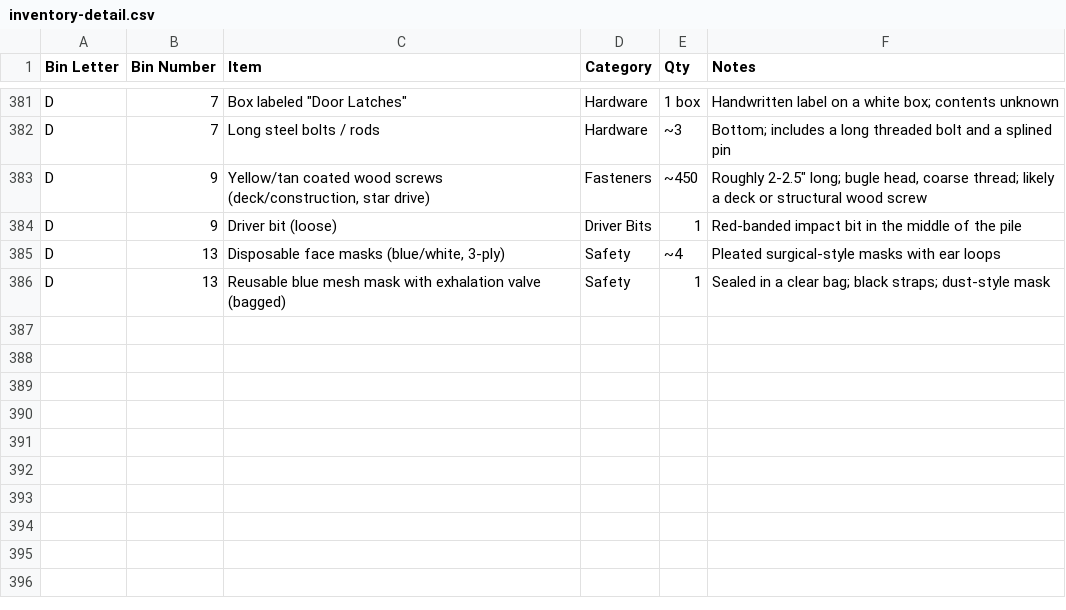
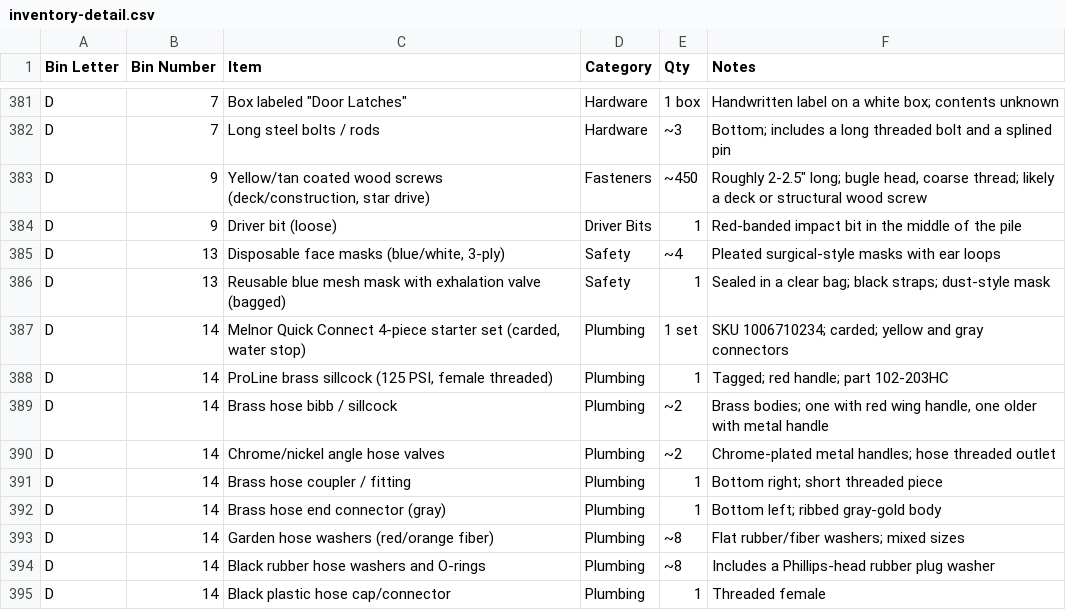
Before and after one commit to rhkim1292/asti-inventory, a CSV file: inventory-detail.csv, drawn as a sheet; only a part is shown, gaps mark what is left out.

```diff
--- a/inventory-detail.csv
+++ b/inventory-detail.csv
@@ -386 +386,10 @@ D,13,"Disposable face masks (blue/white, 3-ply)",Safety,~4,Pleated surgical-styl
 D,13,Reusable blue mesh mask with exhalation valve (bagged),Safety,1,Sealed in a clear bag; black straps; dust-style mask
+D,14,"Melnor Quick Connect 4-piece starter set (carded, water stop)",Plumbing,1 set,SKU 1006710234; carded; yellow and gray connectors
+D,14,"ProLine brass sillcock (125 PSI, female threaded)",Plumbing,1,Tagged; red handle; part 102-203HC
+D,14,Brass hose bibb / sillcock,Plumbing,~2,"Brass bodies; one with red wing handle, one older with metal handle"
+D,14,Chrome/nickel angle hose valves,Plumbing,~2,Chrome-plated metal handles; hose threaded outlet
+D,14,Brass hose coupler / fitting,Plumbing,1,Bottom right; short threaded piece
+D,14,Brass hose end connector (gray),Plumbing,1,Bottom left; ribbed gray-gold body
+D,14,Garden hose washers (red/orange fiber),Plumbing,~8,Flat rubber/fiber washers; mixed sizes
+D,14,Black rubber hose washers and O-rings,Plumbing,~8,Includes a Phillips-head rubber plug washer
+D,14,Black plastic hose cap/connector,Plumbing,1,Threaded female
```
Also changed, not shown: inventory.csv, 2 other files.
